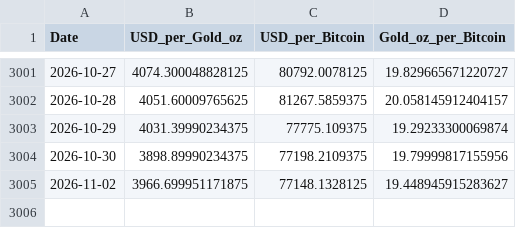
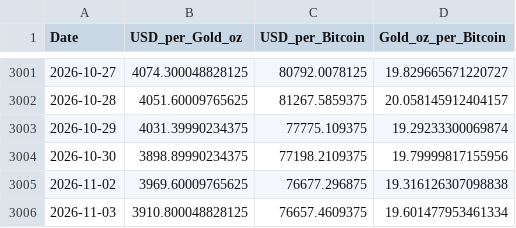
Before and after one commit to silmonbiggs/BTCvGold, a CSV file: data/daily_prices.csv, drawn as a sheet; only a part is shown, gaps mark what is left out.

```diff
--- a/data/daily_prices.csv
+++ b/data/daily_prices.csv
@@ -3004,2 +3004,3 @@ Date,USD_per_Gold_oz,USD_per_Bitcoin,Gold_oz_per_Bitcoin
 2026-10-30,3898.89990234375,77198.2109375,19.79999817155956
-2026-11-02,3966.699951171875,77148.1328125,19.448945915283627
+2026-11-02,3969.60009765625,76677.296875,19.316126307098838
+2026-11-03,3910.800048828125,76657.4609375,19.601477953461334
```
Also changed, not shown: 2 other files.
